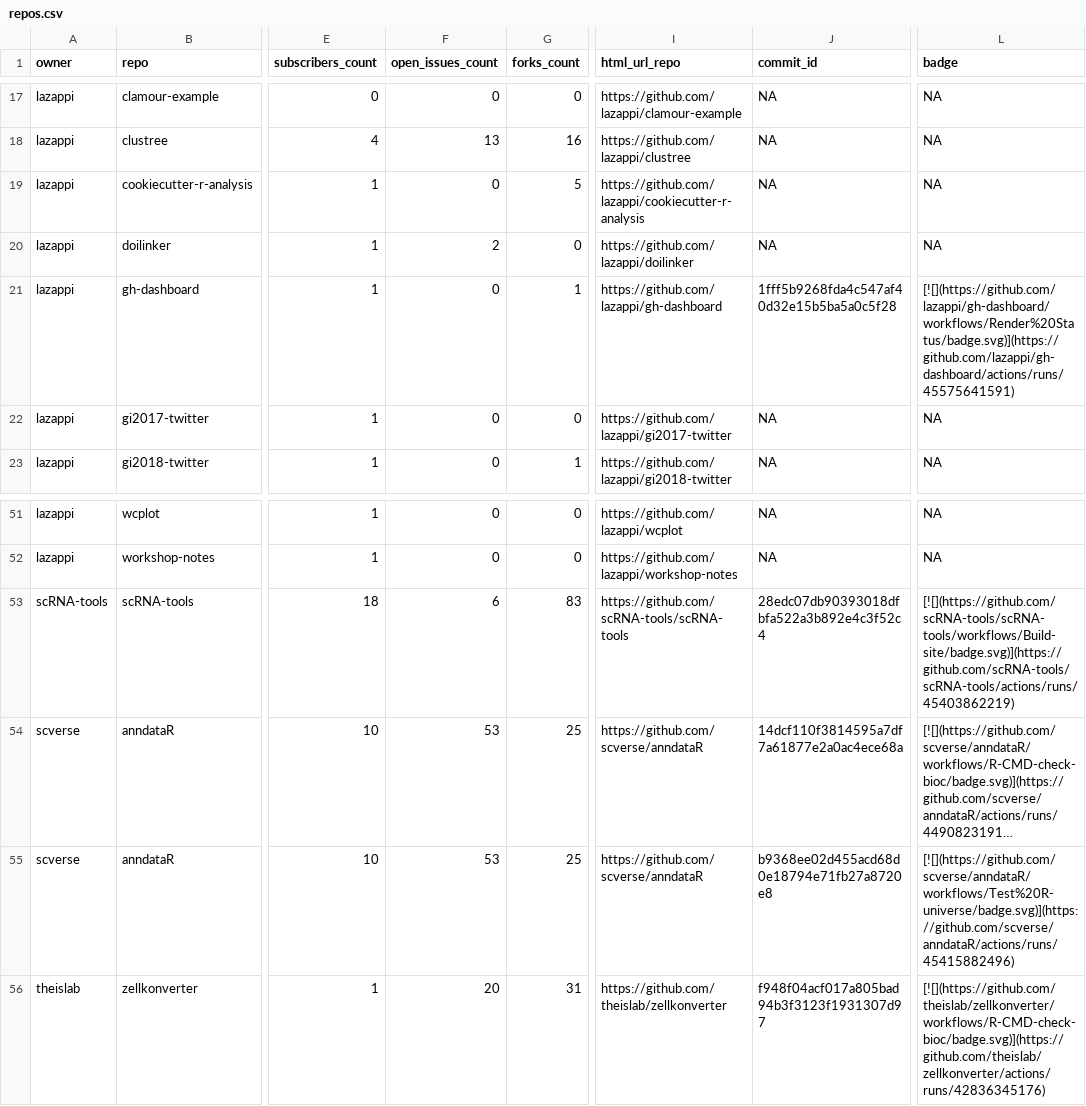
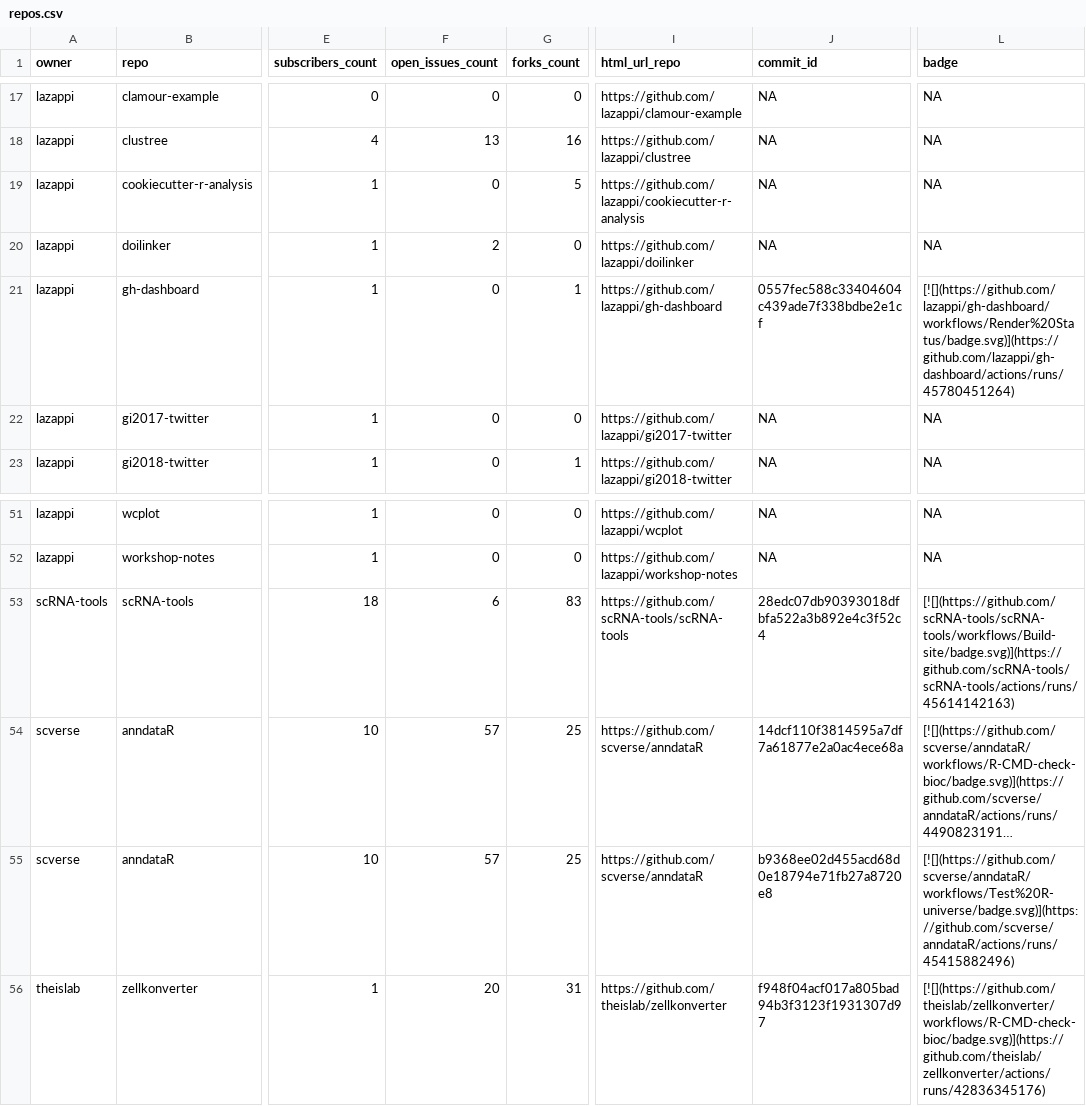
Before and after one commit to lazappi/gh-dashboard, a CSV file: repos.csv, drawn as a sheet; only a part is shown, gaps mark what is left out; long unchanged cells end in …; the diff names each change by its address in the sheet, - before the commit and + after, or states it on an @@ line.

```diff
--- a/repos.csv
+++ b/repos.csv
-J21 (commit_id): 1fff5b9268fda4c547af40d32e15b5ba5a0c5f28
+J21 (commit_id): 0557fec588c33404604c439ade7f338bdbe2e1cf
-L21 (badge): [![](https://github.com/lazappi/gh-dashboard/workflows/Render%20Status/badge.svg)](https://github.com/lazappi/gh-dashboard/actions/runs/45575641591)
+L21 (badge): [![](https://github.com/lazappi/gh-dashboard/workflows/Render%20Status/badge.svg)](https://github.com/lazappi/gh-dashboard/actions/runs/45780451264)
-L53 (badge): [![](https://github.com/scRNA-tools/scRNA-tools/workflows/Build-site/badge.svg)](https://github.com/scRNA-tools/scRNA-tools/actions/runs/45403862219)
+L53 (badge): [![](https://github.com/scRNA-tools/scRNA-tools/workflows/Build-site/badge.svg)](https://github.com/scRNA-tools/scRNA-tools/actions/runs/45614142163)
-F54:F55 (open_issues_count): 53
+F54:F55 (open_issues_count): 57
```
Also changed, not shown: 1 other file.
